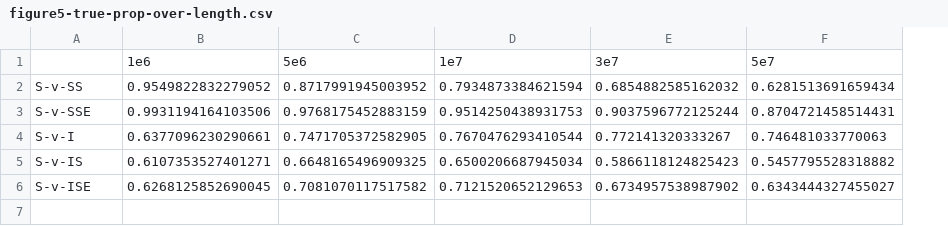
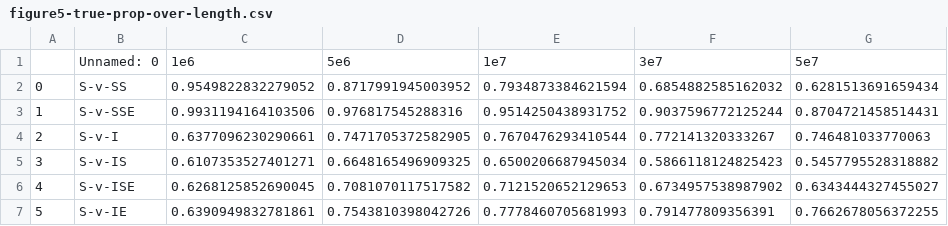
Before and after one commit to petrelharp/num_edges, a CSV file: figure-data/figure5-true-prop-over-length.csv, drawn as a sheet; addresses are those after the commit; the diff names each change by its address in the sheet, - before the commit and + after, or states it on an @@ line.

Commit message:
new figures

```diff
--- a/figure-data/figure5-true-prop-over-length.csv
+++ b/figure-data/figure5-true-prop-over-length.csv
+column A, rows 2-6: 0 | 1 | 2 | 3 | 4
-B1: (empty)
+B1: Unnamed: 0
-D3: 0.9768175452883159
+D3: 0.976817545288316
-E3: 0.9514250438931753
+E3: 0.9514250438931752
+row 7: 5 | S-v-IE | 0.6390949832781861 | 0.7543810398042726 | 0.7778460705681993 | 0.791477809356391 | 0.7662678056372255
```
Also changed, not shown: figure-data/figure5-dissimilarity-over-length.csv, figure-data/figure5-dissimilarity.csv, 8 other files.
